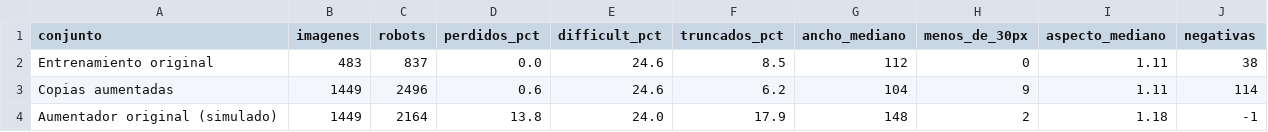
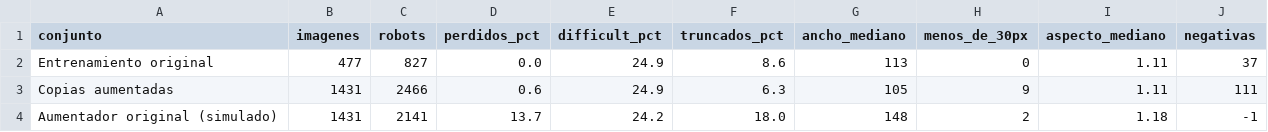
Before and after one commit to javiersaguar/PIDS-Proyecto2, a CSV file: ENTREGA 1/WEEK1/resultados_aug/resumen_aumento.csv, drawn as a sheet.

```diff
--- a/ENTREGA 1/WEEK1/resultados_aug/resumen_aumento.csv
+++ b/ENTREGA 1/WEEK1/resultados_aug/resumen_aumento.csv
@@ -1,4 +1,4 @@
 conjunto,imagenes,robots,perdidos_pct,difficult_pct,truncados_pct,ancho_mediano,menos_de_30px,aspecto_mediano,negativas
-Entrenamiento original,483,837,0.0,24.6,8.5,112,0,1.11,38
-Copias aumentadas,1449,2496,0.6,24.6,6.2,104,9,1.11,114
-Aumentador original (simulado),1449,2164,13.8,24.0,17.9,148,2,1.18,-1
+Entrenamiento original,477,827,0.0,24.9,8.6,113,0,1.11,37
+Copias aumentadas,1431,2466,0.6,24.9,6.3,105,9,1.11,111
+Aumentador original (simulado),1431,2141,13.7,24.2,18.0,148,2,1.18,-1
```
Also changed, not shown: ENTREGA 1/WEEK1/resultados_aug/manifest_aumento.csv, 11 other files.
